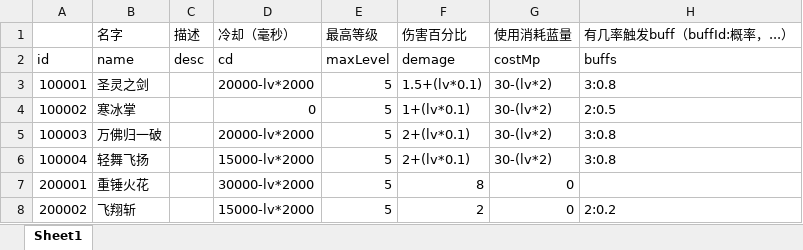
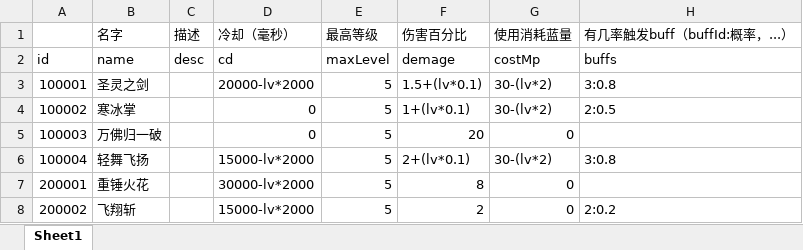
Before and after one commit to brucelevis/mmorpg-linxinda, an Excel workbook: server/docs/SkillCfgExcel_com.wan37.config.entity.SkillCfgExcel.xlsx, sheet Sheet1, drawn as a sheet; values as stored, in another font and other column widths than the file's, no borders; the diff names each change by its address in the sheet, - before the commit and + after, or states it on an @@ line.

```diff
--- a/server/docs/SkillCfgExcel_com.wan37.config.entity.SkillCfgExcel.xlsx (sheet Sheet1)
+++ b/server/docs/SkillCfgExcel_com.wan37.config.entity.SkillCfgExcel.xlsx (sheet Sheet1)
-D5 (冷却（毫秒）): 20000-lv*2000
+D5 (冷却（毫秒）): 0
-F5 (伤害百分比): 2+(lv*0.1)
+F5 (伤害百分比): 20
-G5 (使用消耗蓝量): 30-(lv*2)
+G5 (使用消耗蓝量): 0
-H5 (有几率触发buff（buffId:概率，...）): 3:0.8
+H5 (有几率触发buff（buffId:概率，...）): (empty)
```
Also changed, not shown: server/docs/DungeonCfgExcel_com.wan37.config.entity.DungeonCfgExcel.xlsx, server/docs/FactionCfgExcel_com.wan37.config.entity.FactionCfgExcel.xlsx, 22 other files.
